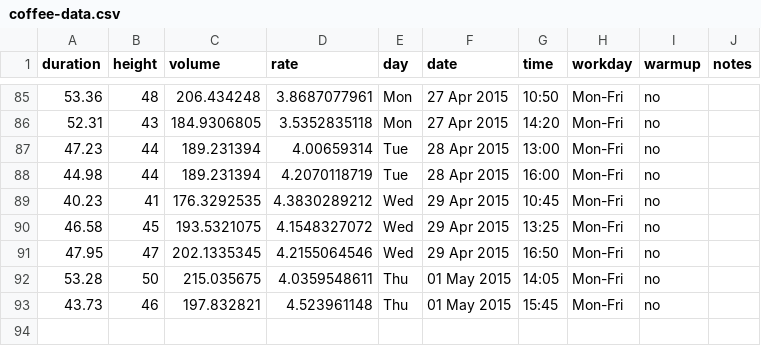
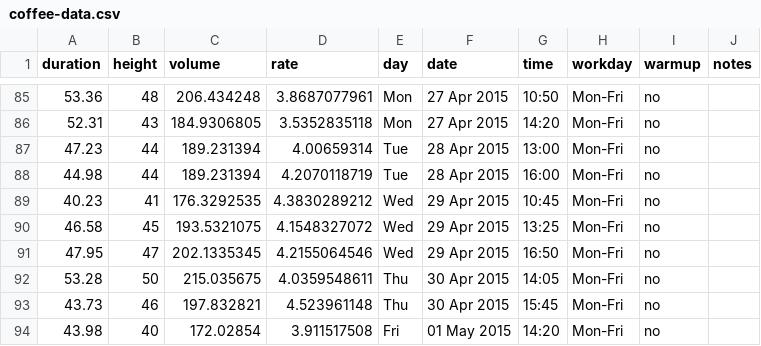
Before and after one commit to scevans/coffee-data, a CSV file: coffee-data.csv, drawn as a sheet; only a part is shown, gaps mark what is left out.

```diff
--- a/coffee-data.csv
+++ b/coffee-data.csv
@@ -91,3 +91,4 @@ duration,height,volume,rate,day,date,time,workday,warmup,notes
 47.95,47,202.1335345,4.2155064546,Wed,29 Apr 2015,16:50,Mon-Fri,no,
-53.28,50,215.035675,4.0359548611,Thu,01 May 2015,14:05,Mon-Fri,no,
-43.73,46,197.832821,4.523961148,Thu,01 May 2015,15:45,Mon-Fri,no,
+53.28,50,215.035675,4.0359548611,Thu,30 Apr 2015,14:05,Mon-Fri,no,
+43.73,46,197.832821,4.523961148,Thu,30 Apr 2015,15:45,Mon-Fri,no,
+43.98,40,172.02854,3.911517508,Fri,01 May 2015,14:20,Mon-Fri,no,
```
Also changed, not shown: 6 other files.
